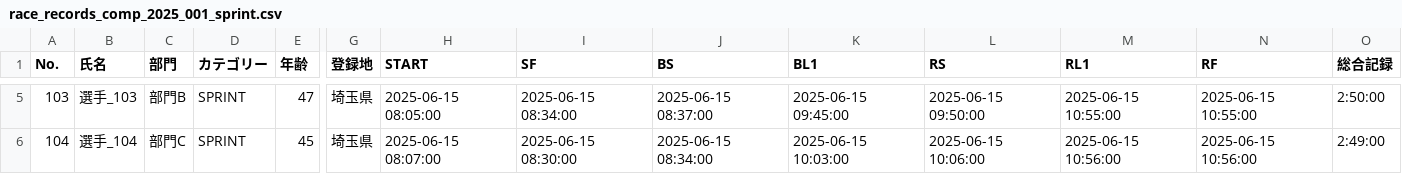
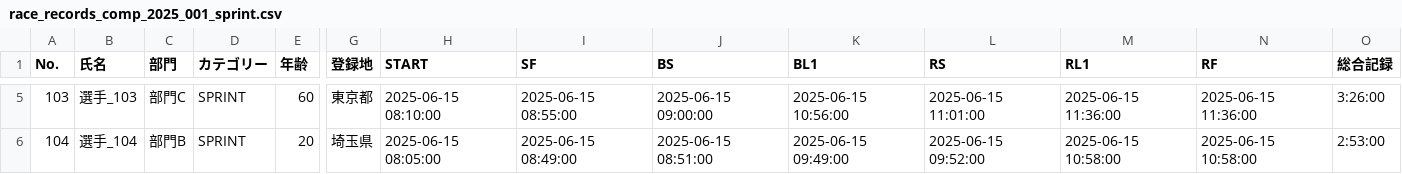
Before and after one commit to r-hasegawa/triathlon-app, a CSV file: triathlon-backend/sample_race_records/race_records_comp_2025_001_sprint.csv, drawn as a sheet; only a part is shown, gaps mark what is left out; the diff covers the shown part only; the diff names each change by its address in the sheet, - before the commit and + after, or states it on an @@ line.

```diff
--- a/triathlon-backend/sample_race_records/race_records_comp_2025_001_sprint.csv
+++ b/triathlon-backend/sample_race_records/race_records_comp_2025_001_sprint.csv
-C5 (部門): 部門B
+C5 (部門): 部門C
-E5 (年齢): 47
+E5 (年齢): 60
-G5 (登録地): 埼玉県
+G5 (登録地): 東京都
-H5 (START): 2025-06-15 08:05:00
+H5 (START): 2025-06-15 08:10:00
-I5 (SF): 2025-06-15 08:34:00
+I5 (SF): 2025-06-15 08:55:00
-J5 (BS): 2025-06-15 08:37:00
+J5 (BS): 2025-06-15 09:00:00
-K5 (BL1): 2025-06-15 09:45:00
+K5 (BL1): 2025-06-15 10:56:00
-L5 (RS): 2025-06-15 09:50:00
+L5 (RS): 2025-06-15 11:01:00
-M5 (RL1): 2025-06-15 10:55:00
+M5 (RL1): 2025-06-15 11:36:00
-N5 (RF): 2025-06-15 10:55:00
+N5 (RF): 2025-06-15 11:36:00
-O5 (総合記録): 2:50:00
+O5 (総合記録): 3:26:00
-C6 (部門): 部門C
+C6 (部門): 部門B
-E6 (年齢): 45
+E6 (年齢): 20
-H6 (START): 2025-06-15 08:07:00
+H6 (START): 2025-06-15 08:05:00
-I6 (SF): 2025-06-15 08:30:00
+I6 (SF): 2025-06-15 08:49:00
-J6 (BS): 2025-06-15 08:34:00
+J6 (BS): 2025-06-15 08:51:00
-K6 (BL1): 2025-06-15 10:03:00
+K6 (BL1): 2025-06-15 09:49:00
-L6 (RS): 2025-06-15 10:06:00
+L6 (RS): 2025-06-15 09:52:00
-M6 (RL1): 2025-06-15 10:56:00
+M6 (RL1): 2025-06-15 10:58:00
-N6 (RF): 2025-06-15 10:56:00
+N6 (RF): 2025-06-15 10:58:00
-O6 (総合記録): 2:49:00
+O6 (総合記録): 2:53:00
```
Also changed, not shown: 86 edited cells elsewhere in this file, triathlon-backend/sample_race_records/race_records_comp_2025_001_long.csv, triathlon-backend/sample_race_records/race_records_comp_2025_001_standard.csv, 12 other files.
